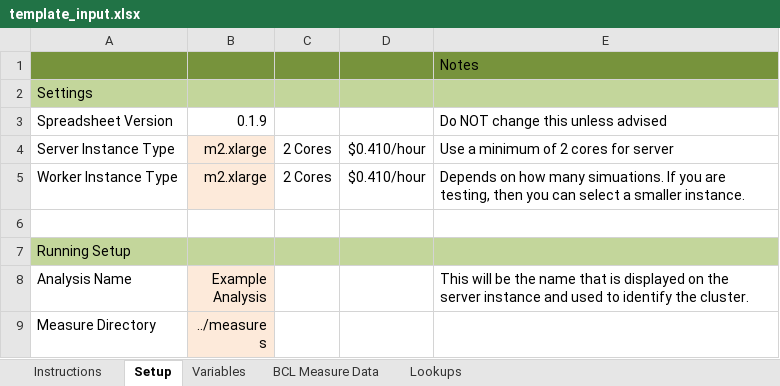
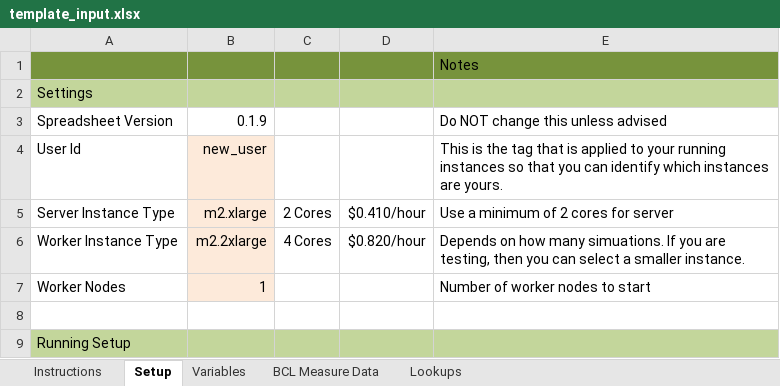
Before and after one commit to NREL/OpenStudio-analysis-spreadsheet, an Excel workbook: doc/template_input.xlsx, sheet Setup, drawn as a sheet; only a part is shown; the shorter side is filled out with more unchanged rows; values as stored, in another font and other column widths than the file's, no borders; addresses are those after the commit; the diff names each change by its address in the sheet, - before the commit and + after, or states it on an @@ line.

Commit message:
fix template

```diff
--- a/doc/template_input.xlsx (sheet Setup)
+++ b/doc/template_input.xlsx (sheet Setup)
+row 4: User Id | new_user |  |  | This is the tag that is applied to your running instances so that you can identify which instances are yours.
-B6: m2.xlarge
+B6: m2.2xlarge
-C6: 2 Cores
+C6: 4 Cores
-D6: $0.410/hour
+D6: $0.820/hour
+row 7: Worker Nodes | 1 |  |  | Number of worker nodes to start
```
Also changed, not shown: formulas that keep their value, projects/example_project.xlsx, 2 other files.
